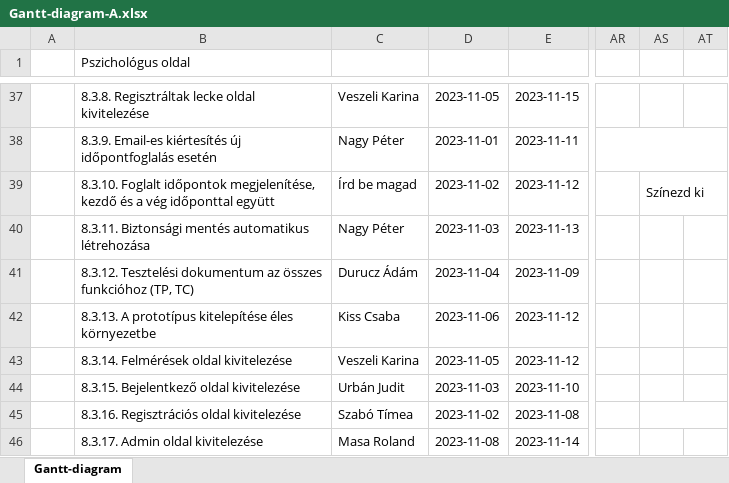
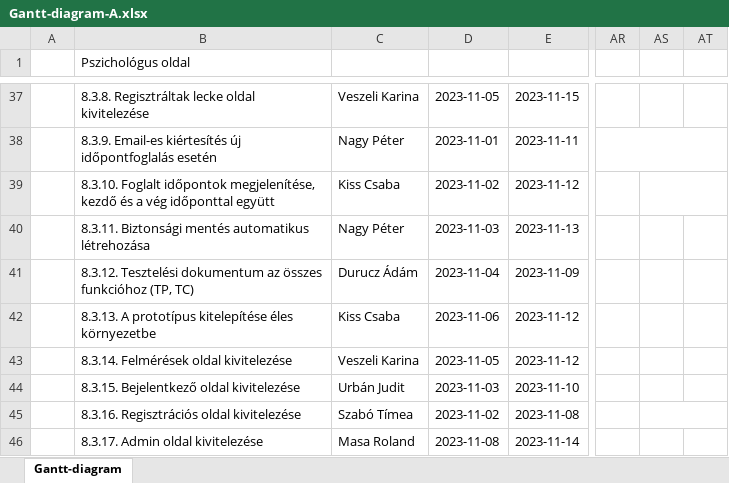
Before and after one commit to timeaszabo1217/rendszerfejl1, an Excel workbook: Gantt-diagram-A.xlsx, sheet Gantt-diagram, drawn as a sheet; only a part is shown, gaps mark what is left out; values as stored, in another font and other column widths than the file's, no cell formats; charts and pictures not drawn; the diff names each change by its address in the sheet, - before the commit and + after, or states it on an @@ line.

Commit message:
Replace Gantt-diagram-A.xlsx

```diff
--- a/Gantt-diagram-A.xlsx (sheet Gantt-diagram)
+++ b/Gantt-diagram-A.xlsx (sheet Gantt-diagram)
-C39: Írd be magad
+C39: Kiss Csaba
-AS39: Színezd ki
+AS39: (empty)
```
Also changed, not shown: cell formats, charts or pictures.
